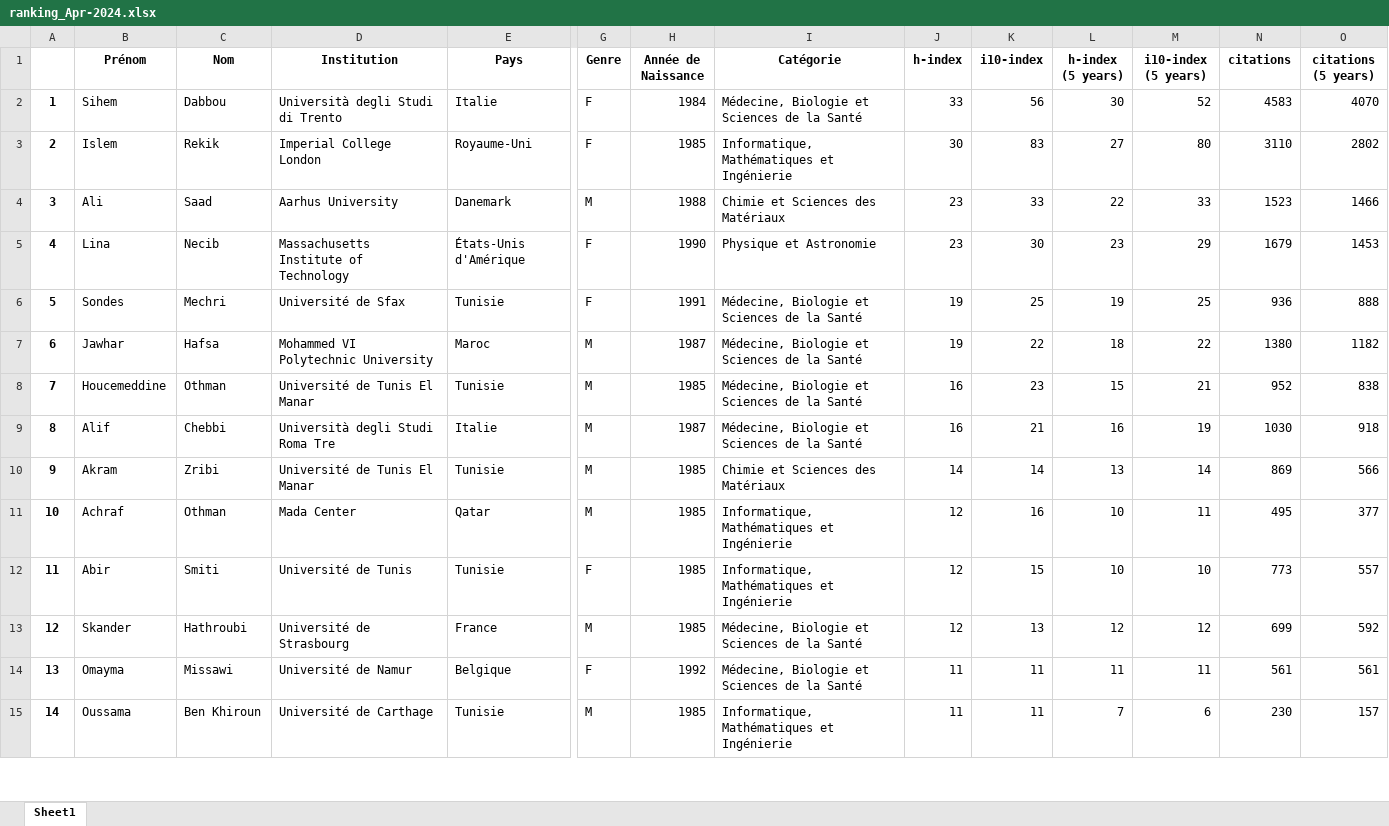
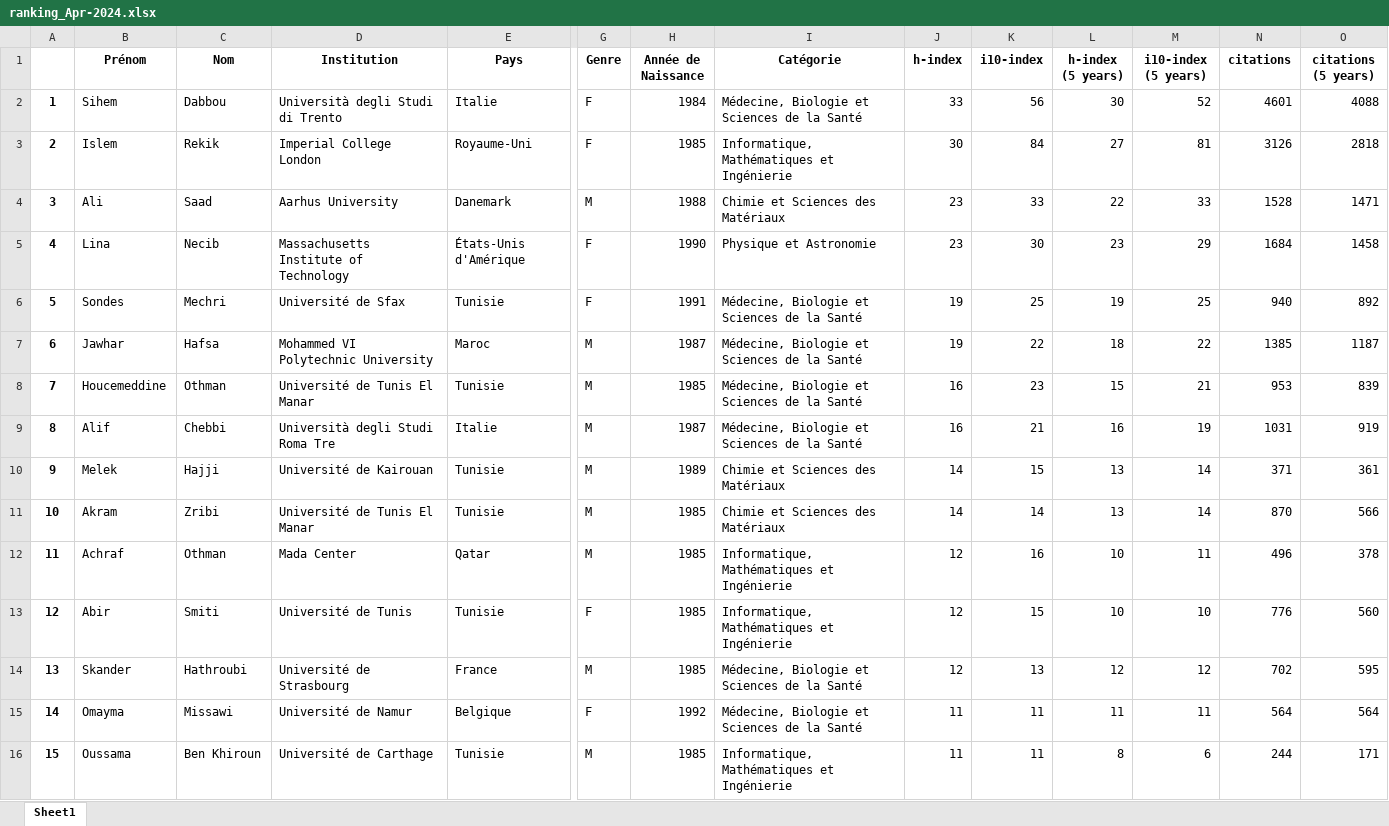
Before and after one commit to csisc/YoungSci, an Excel workbook: ranking_Apr-2024.xlsx, sheet Sheet1, drawn as a sheet; only a part is shown, gaps mark what is left out; values as stored, in another font and other column widths than the file's, no borders; addresses are those after the commit; rows hold the shown columns only; the diff covers the shown part only; the diff names each change by its address in the sheet, - before the commit and + after, or states it on an @@ line.

```diff
--- a/ranking_Apr-2024.xlsx (sheet Sheet1)
+++ b/ranking_Apr-2024.xlsx (sheet Sheet1)
-N2 (citations): 4583
+N2 (citations): 4601
-O2 (citations (5 years)): 4070
+O2 (citations (5 years)): 4088
-K3 (i10-index): 83
+K3 (i10-index): 84
-M3 (i10-index (5 years)): 80
+M3 (i10-index (5 years)): 81
-N3 (citations): 3110
+N3 (citations): 3126
-O3 (citations (5 years)): 2802
+O3 (citations (5 years)): 2818
-N4 (citations): 1523
+N4 (citations): 1528
-O4 (citations (5 years)): 1466
+O4 (citations (5 years)): 1471
-N5 (citations): 1679
+N5 (citations): 1684
-O5 (citations (5 years)): 1453
+O5 (citations (5 years)): 1458
-N6 (citations): 936
+N6 (citations): 940
-O6 (citations (5 years)): 888
+O6 (citations (5 years)): 892
-N7 (citations): 1380
+N7 (citations): 1385
-O7 (citations (5 years)): 1182
+O7 (citations (5 years)): 1187
-N8 (citations): 952
+N8 (citations): 953
-O8 (citations (5 years)): 838
+O8 (citations (5 years)): 839
-N9 (citations): 1030
+N9 (citations): 1031
-O9 (citations (5 years)): 918
+O9 (citations (5 years)): 919
+row 10: 9 | Melek | Hajji | Université de Kairouan | Tunisie | M | 1989 | Chimie et Sciences des Matériaux | 14 | 15 | 13 | 14 | 371 | 361
@@ column A renumbered from row 11 down @@
-N11 (citations): 869
+N11 (citations): 870
-N12 (citations): 495
+N12 (citations): 496
-O12 (citations (5 years)): 377
+O12 (citations (5 years)): 378
-N13 (citations): 773
+N13 (citations): 776
-O13 (citations (5 years)): 557
+O13 (citations (5 years)): 560
-N14 (citations): 699
+N14 (citations): 702
-O14 (citations (5 years)): 592
+O14 (citations (5 years)): 595
-N15 (citations): 561
+N15 (citations): 564
-O15 (citations (5 years)): 561
+O15 (citations (5 years)): 564
-L16 (h-index (5 years)): 7
+L16 (h-index (5 years)): 8
-N16 (citations): 230
+N16 (citations): 244
-O16 (citations (5 years)): 157
+O16 (citations (5 years)): 171
```
Also changed, not shown: 5 added rows, 1 removed row and 40 edited cells elsewhere in this sheet, list.xlsx.
